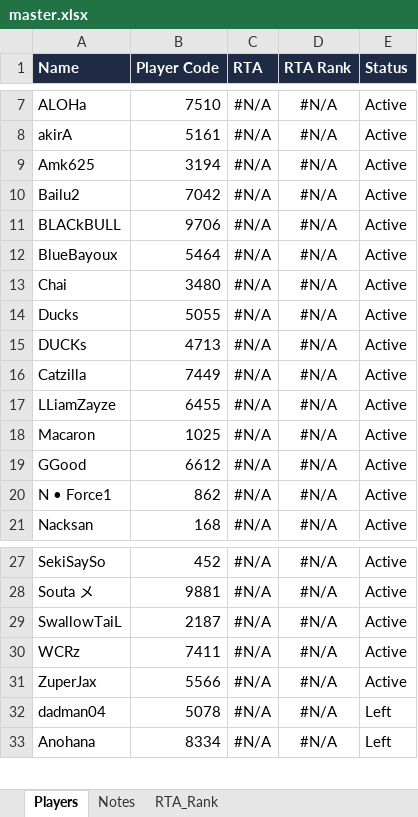
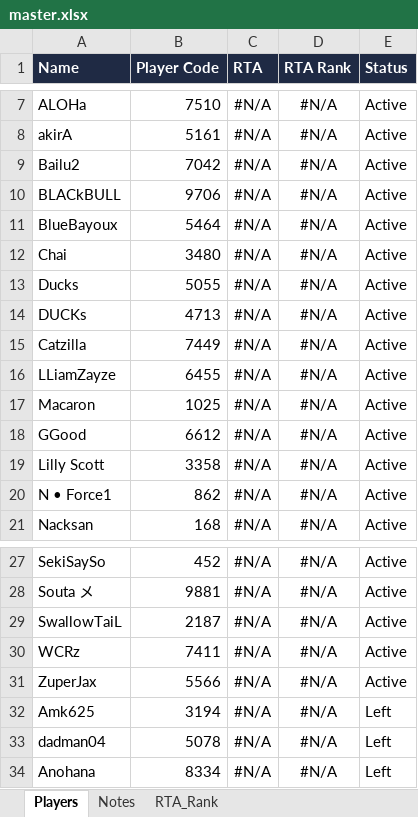
Before and after one commit to game-gomamon/gvgplaner, an Excel workbook: data/master.xlsx, sheet Players, drawn as a sheet; only a part is shown, gaps mark what is left out; values as stored, in another font and other column widths than the file's, no borders; conditional formats not drawn; removed rows and columns are numbered as before the commit, all else as after; the diff names each change by its address in the sheet, - before the commit and + after, or states it on an @@ line.

```diff
--- a/data/master.xlsx (sheet Players)
+++ b/data/master.xlsx (sheet Players)
-row 9: Amk625 | 3194 | #N/A | #N/A | Active
+row 19: Lilly Scott | 3358 | #N/A | #N/A | Active
+row 32: Amk625 | 3194 | #N/A | #N/A | Left
```
Also changed, not shown: Member.xlsx.
